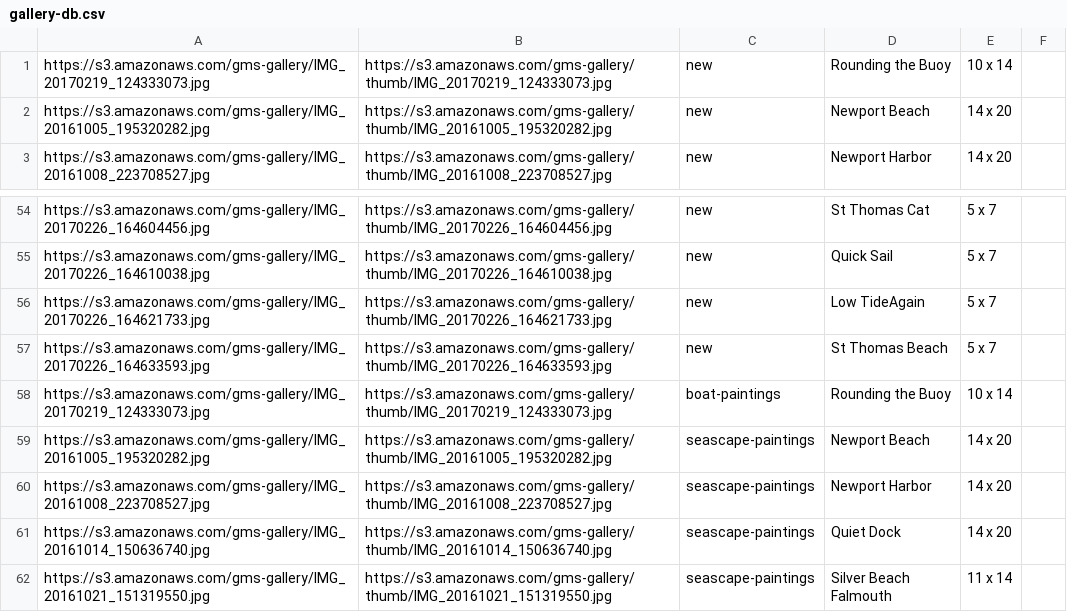
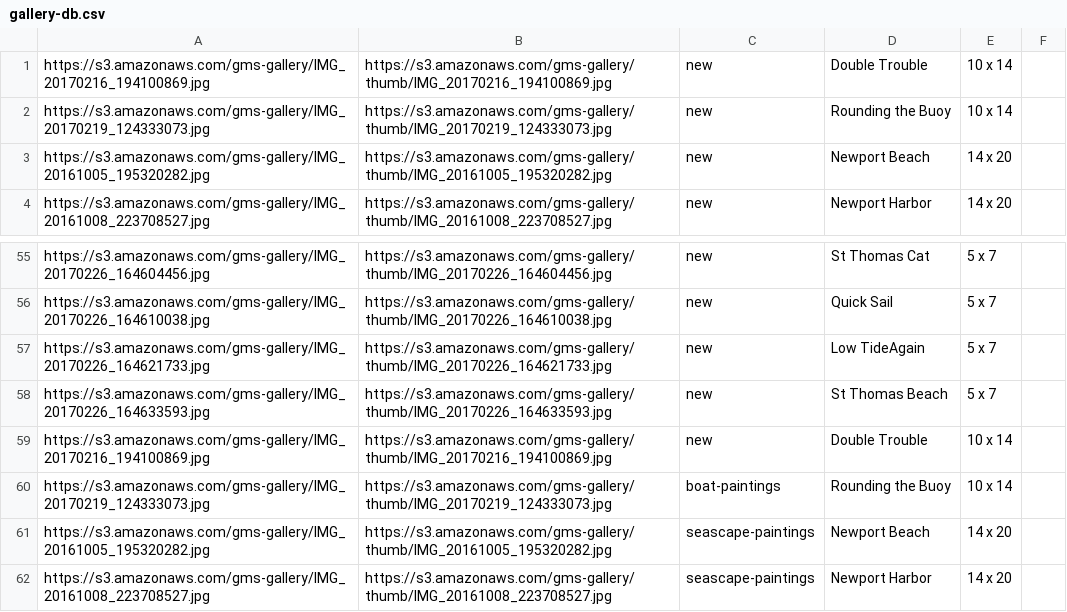
Before and after one commit to gstraehle/gallery, a CSV file: gallery-db.csv, drawn as a sheet; only a part is shown, gaps mark what is left out; the shorter side is filled out with more unchanged rows.

Commit message:
updated db with stragglers

```diff
--- a/gallery-db.csv
+++ b/gallery-db.csv
@@ -1 +1,2 @@
+https://s3.amazonaws.com/gms-gallery/IMG_20170216_194100869.jpg,https://s3.amazonaws.com/gms-gallery/thumb/IMG_20170216_194100869.jpg,new,Double Trouble,10 x 14,
 https://s3.amazonaws.com/gms-gallery/IMG_20170219_124333073.jpg,https://s3.amazonaws.com/gms-gallery/thumb/IMG_20170219_124333073.jpg,new,Rounding the Buoy,10 x 14,
@@ -57,2 +58,3 @@ https://s3.amazonaws.com/gms-gallery/IMG_20170226_164621733.jpg,https://s3.amazo
 https://s3.amazonaws.com/gms-gallery/IMG_20170226_164633593.jpg,https://s3.amazonaws.com/gms-gallery/thumb/IMG_20170226_164633593.jpg,new,St Thomas Beach,5 x 7,
+https://s3.amazonaws.com/gms-gallery/IMG_20170216_194100869.jpg,https://s3.amazonaws.com/gms-gallery/thumb/IMG_20170216_194100869.jpg,new,Double Trouble,10 x 14,
 https://s3.amazonaws.com/gms-gallery/IMG_20170219_124333073.jpg,https://s3.amazonaws.com/gms-gallery/thumb/IMG_20170219_124333073.jpg,boat-paintings,Rounding the Buoy,10 x 14,
```
